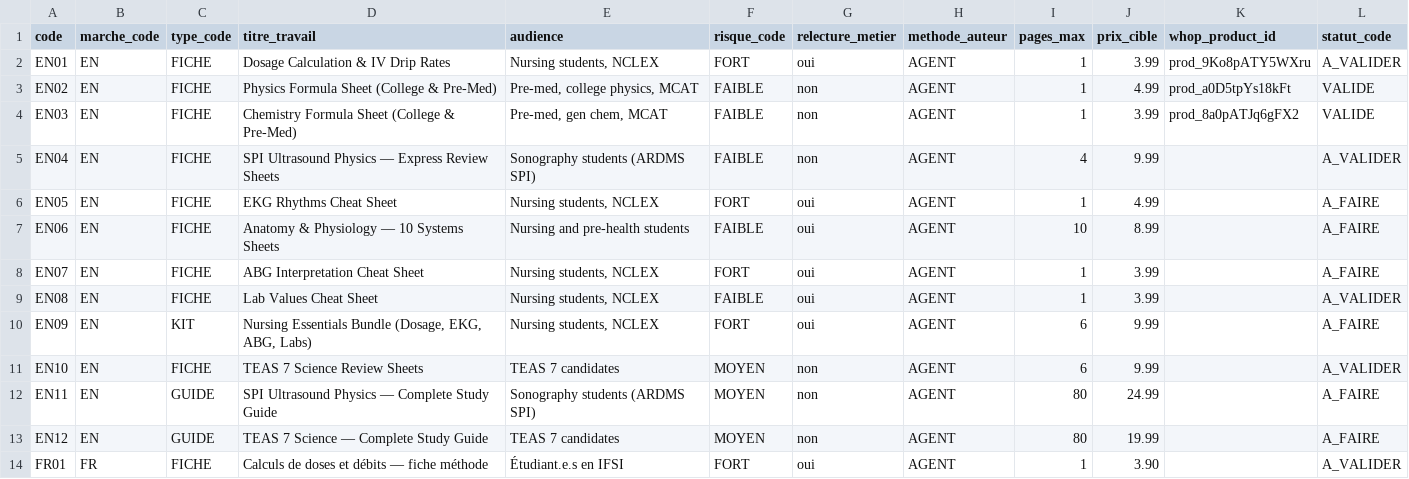
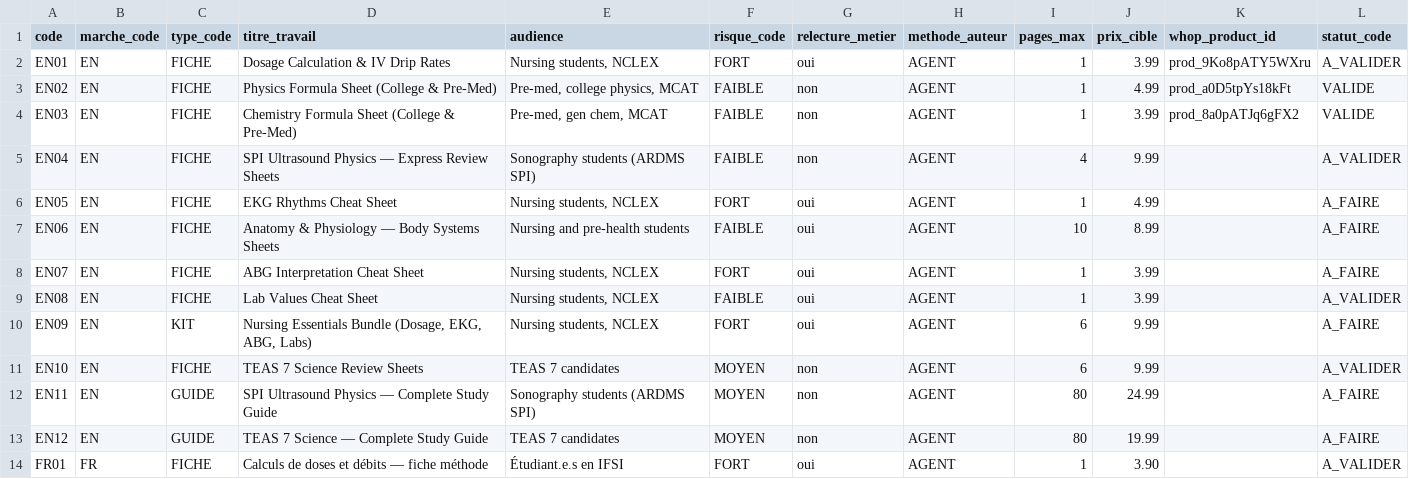
Before and after one commit to pataplume/mindshelf, a CSV file: data/produits.csv, drawn as a sheet; only a part is shown.

```diff
--- a/data/produits.csv
+++ b/data/produits.csv
@@ -6,3 +6,3 @@ EN04,EN,FICHE,SPI Ultrasound Physics — Express Review Sheets,Sonography studen
 EN05,EN,FICHE,EKG Rhythms Cheat Sheet,"Nursing students, NCLEX",FORT,oui,AGENT,1,4.99,,A_FAIRE
-EN06,EN,FICHE,Anatomy & Physiology — 10 Systems Sheets,Nursing and pre-health students,FAIBLE,oui,AGENT,10,8.99,,A_FAIRE
+EN06,EN,FICHE,Anatomy & Physiology — Body Systems Sheets,Nursing and pre-health students,FAIBLE,oui,AGENT,10,8.99,,A_FAIRE
 EN07,EN,FICHE,ABG Interpretation Cheat Sheet,"Nursing students, NCLEX",FORT,oui,AGENT,1,3.99,,A_FAIRE
```
Also changed, not shown: data/run_taches.csv, data/runs.csv, 8 other files.
